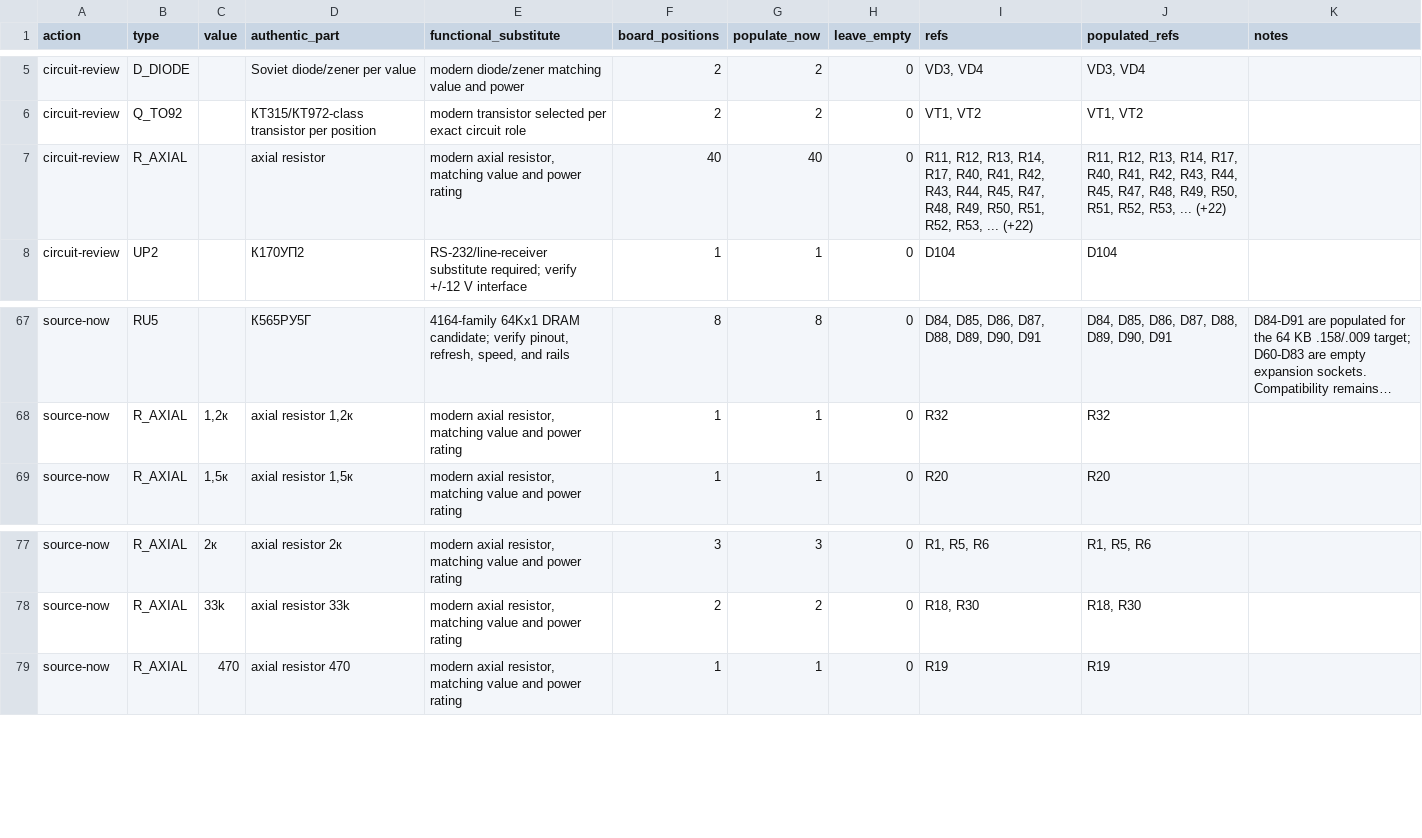
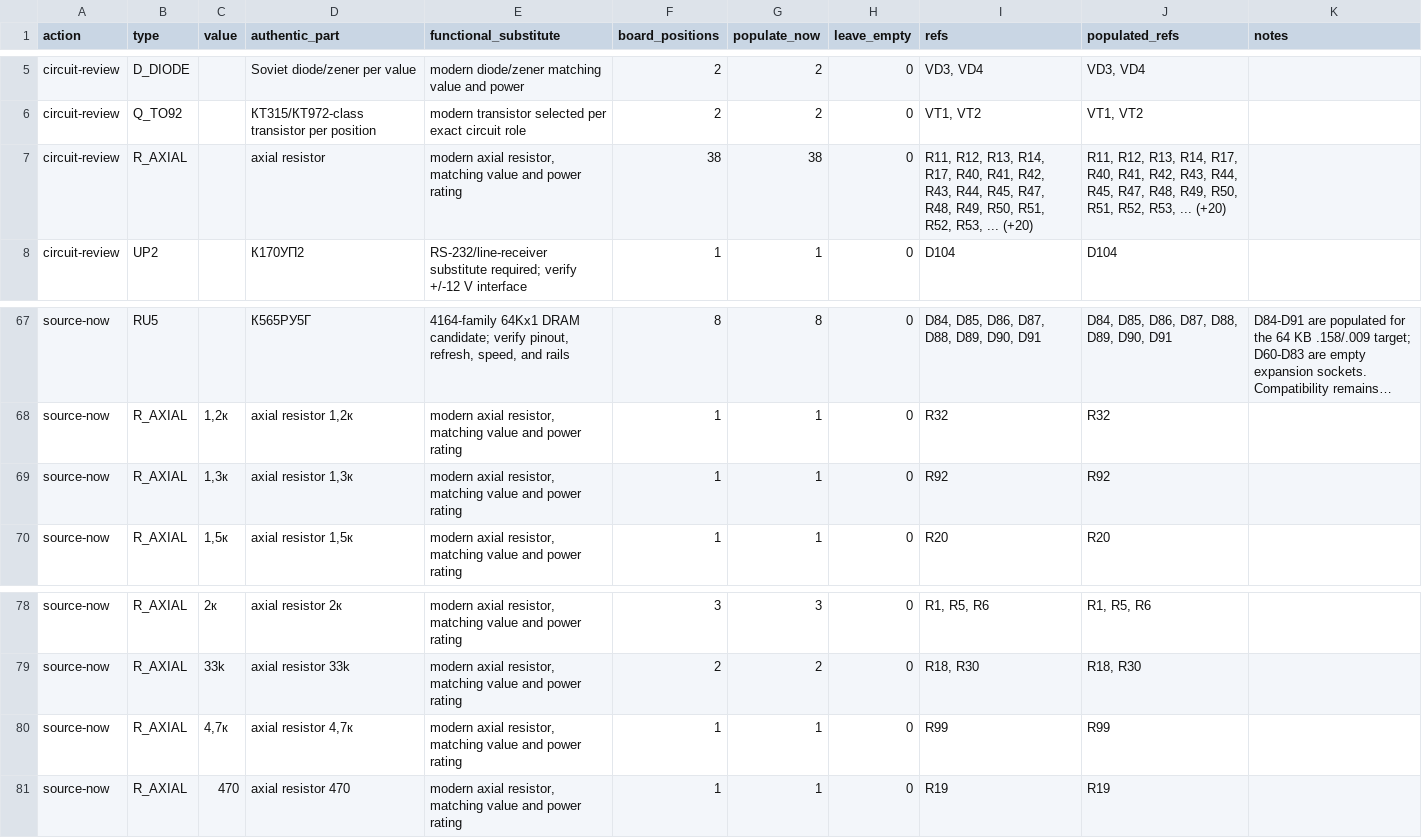
Before and after one commit to ddanila/8080-cosim, a CSV file: docs/replica-dual-config-bom.csv, drawn as a sheet; only a part is shown, gaps mark what is left out; long unchanged cells end in …; the diff names each change by its address in the sheet, - before the commit and + after, or states it on an @@ line.

Commit message:
Close the KP12 resistor ladder values

```diff
--- a/docs/replica-dual-config-bom.csv
+++ b/docs/replica-dual-config-bom.csv
-F7 (board_positions): 40
+F7 (board_positions): 38
-G7 (populate_now): 40
+G7 (populate_now): 38
-I7 (refs): …R53, ... (+22)
+I7 (refs): …R53, ... (+20)
-J7 (populated_refs): …R53, ... (+22)
+J7 (populated_refs): …R53, ... (+20)
+row 69: source-now | R_AXIAL | 1,3к | axial resistor 1,3к | modern axial resistor, matching value and power rating | 1 | 1 | 0 | R92 | R92
+row 80: source-now | R_AXIAL | 4,7к | axial resistor 4,7к | modern axial resistor, matching value and power rating | 1 | 1 | 0 | R99 | R99
```
Also changed, not shown: 19 other files.
